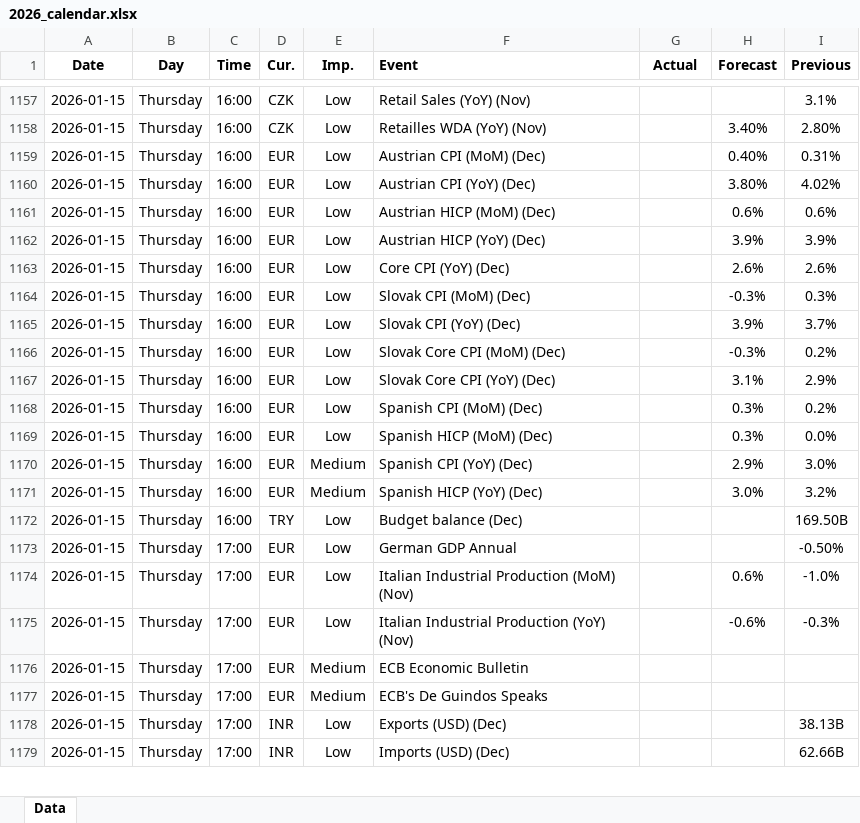
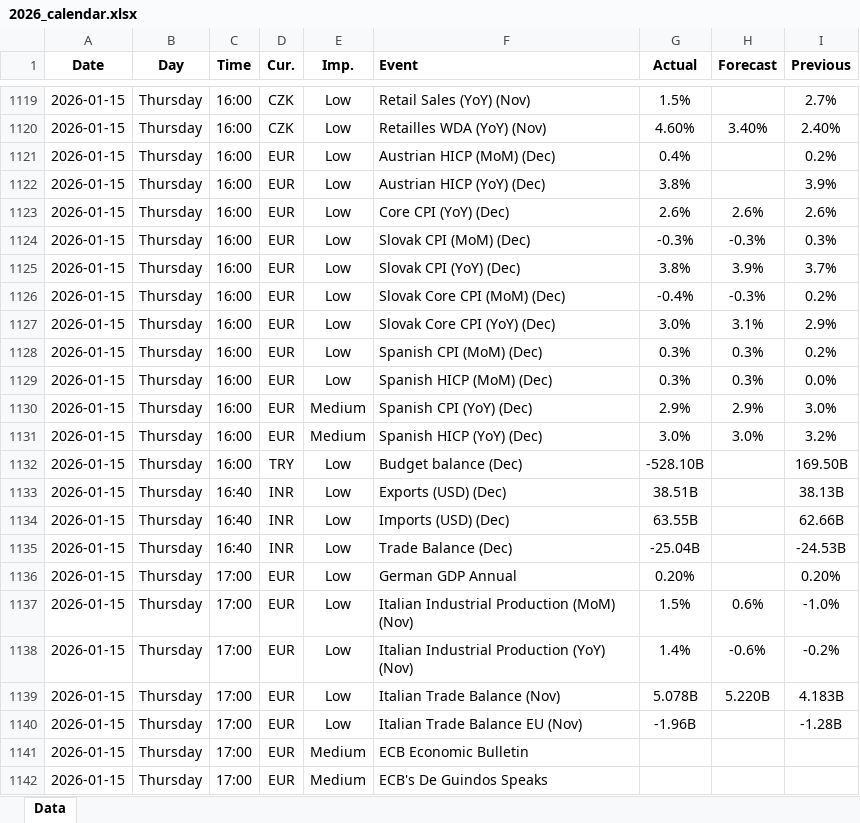
Before and after one commit to yiyousiow000814/XAUUSD-Calendar-Agent, an Excel workbook: data/Economic_Calendar/2026/2026_calendar.xlsx, sheet Data, drawn as a sheet; only a part is shown, gaps mark what is left out; values as stored, in another font and other column widths than the file's, no borders; removed rows and columns are numbered as before the commit, all else as after; the diff covers the shown part only; the diff names each change by its address in the sheet, - before the commit and + after, or states it on an @@ line.

```diff
--- a/data/Economic_Calendar/2026/2026_calendar.xlsx (sheet Data)
+++ b/data/Economic_Calendar/2026/2026_calendar.xlsx (sheet Data)
-G1119 (Actual): (empty)
+G1119 (Actual): 1.5%
-I1119 (Previous): 3.1%
+I1119 (Previous): 2.7%
-G1120 (Actual): (empty)
+G1120 (Actual): 4.60%
-I1120 (Previous): 2.80%
+I1120 (Previous): 2.40%
-row 1159: 2026-01-15 | Thursday | 16:00 | EUR | Low | Austrian CPI (MoM) (Dec) |  | 0.40% | 0.31%
-row 1160: 2026-01-15 | Thursday | 16:00 | EUR | Low | Austrian CPI (YoY) (Dec) |  | 3.80% | 4.02%
-G1121 (Actual): (empty)
+G1121 (Actual): 0.4%
-H1121 (Forecast): 0.6%
+H1121 (Forecast): (empty)
-I1121 (Previous): 0.6%
+I1121 (Previous): 0.2%
-G1122 (Actual): (empty)
+G1122 (Actual): 3.8%
-H1122 (Forecast): 3.9%
+H1122 (Forecast): (empty)
-G1123 (Actual): (empty)
+G1123 (Actual): 2.6%
-G1124 (Actual): (empty)
+G1124 (Actual): -0.3%
-G1125 (Actual): (empty)
+G1125 (Actual): 3.8%
-G1126 (Actual): (empty)
+G1126 (Actual): -0.4%
-G1127 (Actual): (empty)
+G1127 (Actual): 3.0%
-G1128:G1129 (Actual): (empty)
+G1128:G1129 (Actual): 0.3%
-G1130 (Actual): (empty)
+G1130 (Actual): 2.9%
-G1131 (Actual): (empty)
+G1131 (Actual): 3.0%
-G1132 (Actual): (empty)
+G1132 (Actual): -528.10B
+row 1133: 2026-01-15 | Thursday | 16:40 | INR | Low | Exports (USD) (Dec) | 38.51B |  | 38.13B
+row 1134: 2026-01-15 | Thursday | 16:40 | INR | Low | Imports (USD) (Dec) | 63.55B |  | 62.66B
+row 1135: 2026-01-15 | Thursday | 16:40 | INR | Low | Trade Balance (Dec) | -25.04B |  | -24.53B
-G1136 (Actual): (empty)
+G1136 (Actual): 0.20%
-I1136 (Previous): -0.50%
+I1136 (Previous): 0.20%
-G1137 (Actual): (empty)
+G1137 (Actual): 1.5%
-G1138 (Actual): (empty)
+G1138 (Actual): 1.4%
-I1138 (Previous): -0.3%
+I1138 (Previous): -0.2%
+row 1139: 2026-01-15 | Thursday | 17:00 | EUR | Low | Italian Trade Balance (Nov) | 5.078B | 5.220B | 4.183B
+row 1140: 2026-01-15 | Thursday | 17:00 | EUR | Low | Italian Trade Balance EU (Nov) | -1.96B |  | -1.28B
-row 1178: 2026-01-15 | Thursday | 17:00 | INR | Low | Exports (USD) (Dec) |  |  | 38.13B
-row 1179: 2026-01-15 | Thursday | 17:00 | INR | Low | Imports (USD) (Dec) |  |  | 62.66B
```
Also changed, not shown: 69 added rows, 86 removed rows and 246 edited cells elsewhere in this sheet, 2 other files.
